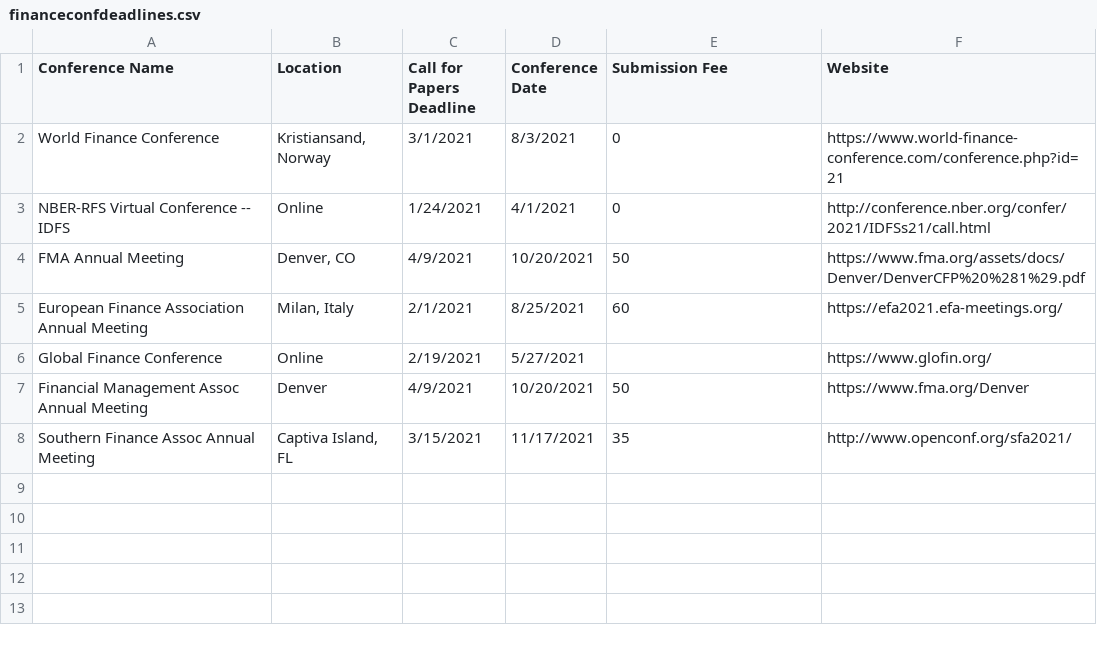
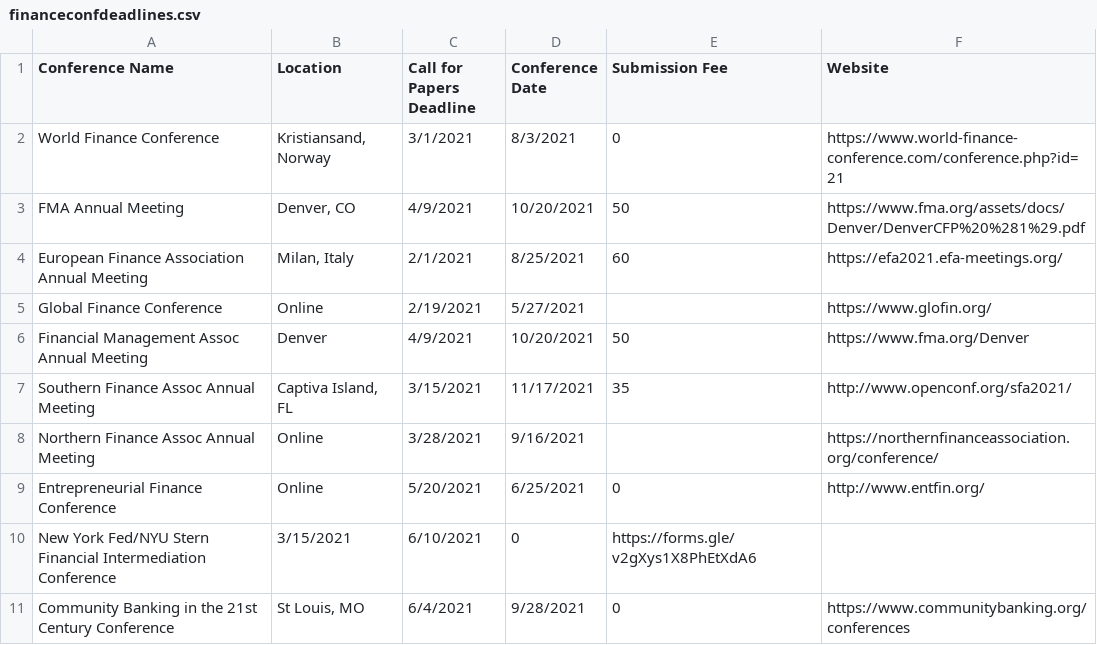
Before and after one commit to tbeason/financeconferences, a CSV file: data/financeconfdeadlines.csv, drawn as a sheet; removed rows and columns are numbered as before the commit, all else as after; the diff names each change by its address in the sheet, - before the commit and + after, or states it on an @@ line.

```diff
--- a/data/financeconfdeadlines.csv
+++ b/data/financeconfdeadlines.csv
-row 3: NBER-RFS Virtual Conference -- IDFS | Online | 1/24/2021 | 4/1/2021 | 0 | http://conference.nber.org/confer/2021/IDFSs21/call.html
+row 8: Northern Finance Assoc Annual Meeting | Online | 3/28/2021 | 9/16/2021 |  | https://northernfinanceassociation.org/conference/
+row 9: Entrepreneurial Finance Conference | Online | 5/20/2021 | 6/25/2021 | 0 | http://www.entfin.org/
+row 10: New York Fed/NYU Stern Financial Intermediation Conference | 3/15/2021 | 6/10/2021 | 0 | https://forms.gle/v2gXys1X8PhEtXdA6
+row 11: Community Banking in the 21st Century Conference | St Louis, MO | 6/4/2021 | 9/28/2021 | 0 | https://www.communitybanking.org/conferences
```
Also changed, not shown: data/conferences_pastdue.csv.
